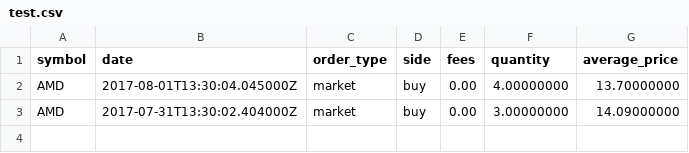
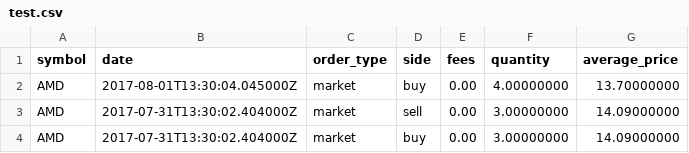
Before and after one commit to IdecEddy/Trading, a CSV file: test.csv, drawn as a sheet.

```diff
--- a/test.csv
+++ b/test.csv
@@ -2,2 +2,3 @@ symbol,date,order_type,side,fees,quantity,average_price
 AMD,2017-08-01T13:30:04.045000Z,market,buy,0.00,4.00000000,13.70000000
+AMD,2017-07-31T13:30:02.404000Z,market,sell,0.00,3.00000000,14.09000000
 AMD,2017-07-31T13:30:02.404000Z,market,buy,0.00,3.00000000,14.09000000
```
Also changed, not shown: 1 other file.
